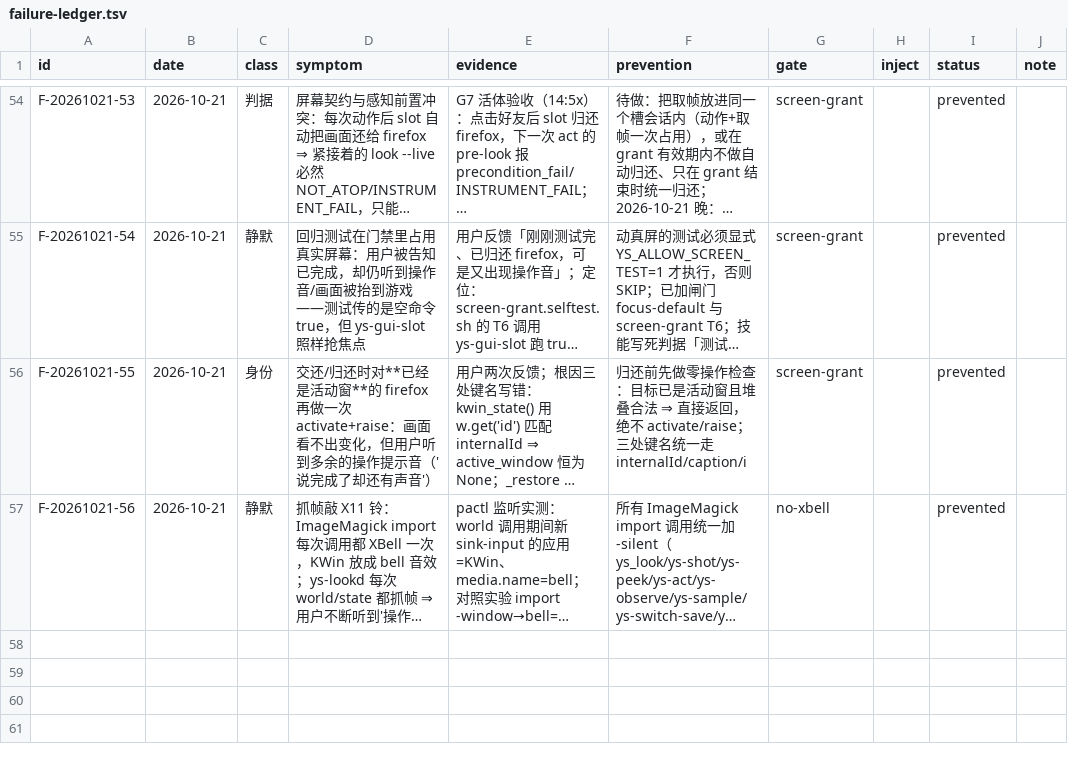
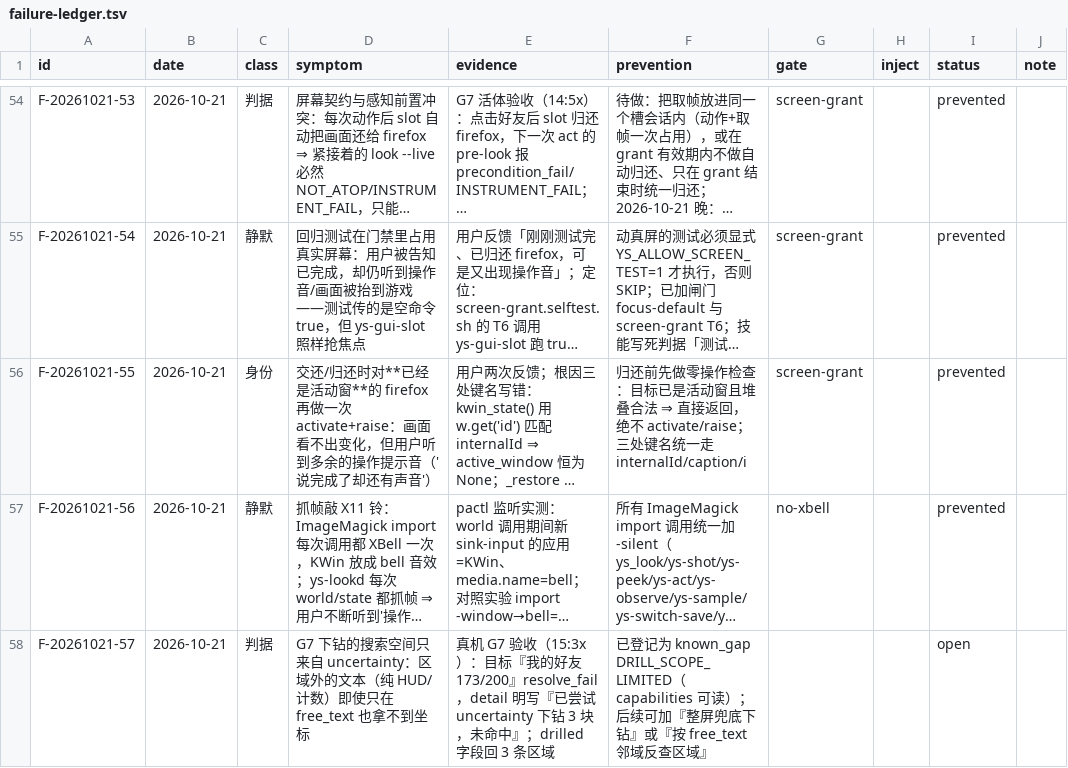
Before and after one commit to TheTouYu/genshin-ts, a TSV file: docs/maintenance/failure-ledger.tsv, drawn as a sheet; only a part is shown, gaps mark what is left out; long unchanged cells end in …; the diff names each change by its address in the sheet, - before the commit and + after, or states it on an @@ line.

Commit message:
G7 活体验收结果：下钻在真机被触发并消费 3 个 uncertainty 区域；暴露 DRILL_SCOPE_LIMITED
真机（15:3x，好友面板）：act --text '我的好友 173/200' → resolve_fail，
detail='…已尝试 uncertainty 下钻 3 块，未命中'，resolved 里回 drilled 3 条。
结论：机制成立，但搜索空间只来自 uncertainty；区域外文本仍无坐标 ⇒ 记 known_gap
DRILL_SCOPE_LIMITED + 账本 F-20261021-57(open)。

```diff
--- a/docs/maintenance/failure-ledger.tsv
+++ b/docs/maintenance/failure-ledger.tsv
+row 58: F-20261021-57 | 2026-10-21 | 判据 | G7 下钻的搜索空间只来自 uncertainty：区域外的文本（纯 HUD/计数）即使只在 free_text 也拿不到坐标 | 真机 G7 验收（15:3x）：目标『我的好友 173/200』resolve_fail，detail 明写『已尝试 uncertainty 下钻 3 块，未命中』；drilled 字段回 3 条区域 | 已登记为 known_gap DRILL_SCOPE_LIMITED（capabilities 可读）；后续可加『整屏兜底下钻』或『按 free_text 邻域反查区域』 |  |  | open
```
Also changed, not shown: 1 other file.
